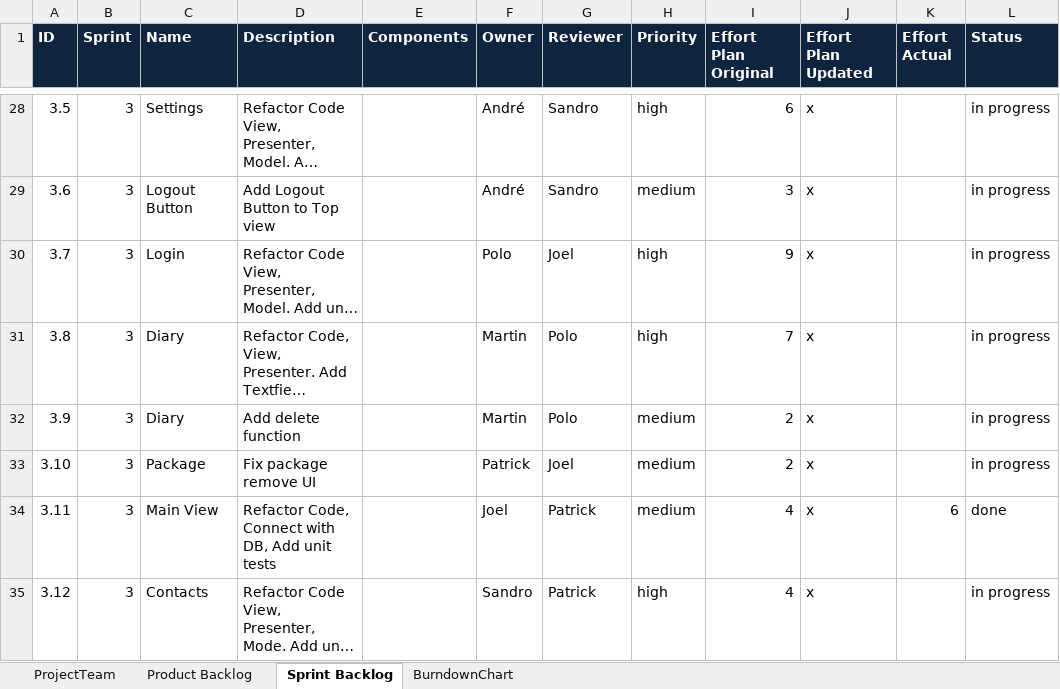
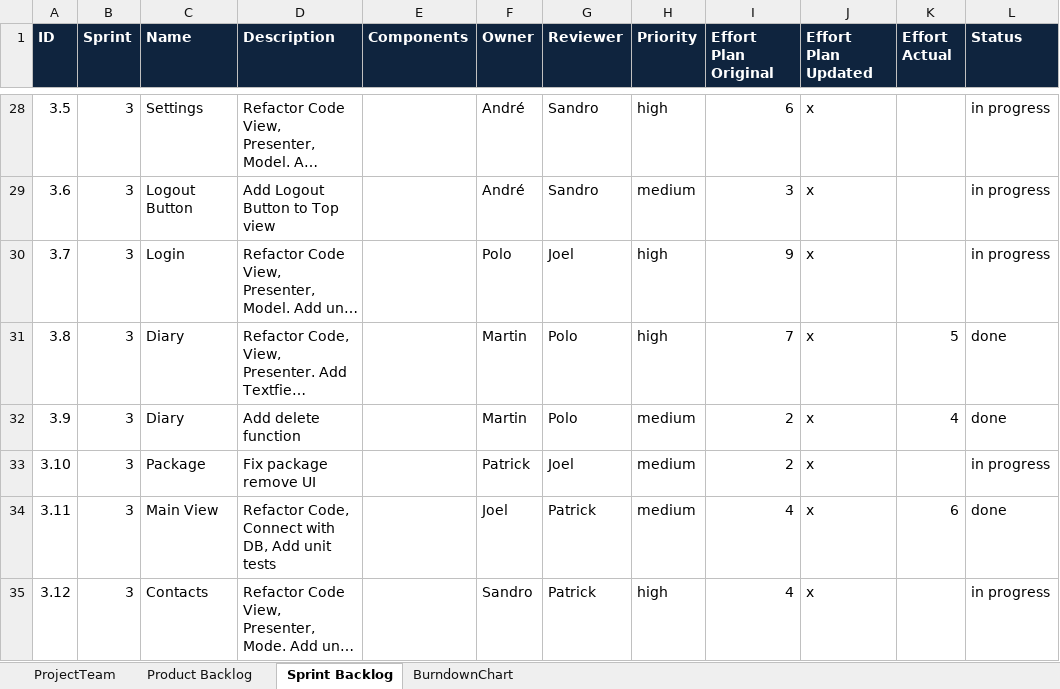
Before and after one commit to wyssp8/BTI7081-Software-Engineering-and-Design, an Excel workbook: doc/CS01/task10/Task10_scrum_v02.xlsx, sheet Sprint Backlog, drawn as a sheet; only a part is shown, gaps mark what is left out; long unchanged cells end in …; values as stored, in another font and other column widths than the file's, no borders; the diff names each change by its address in the sheet, - before the commit and + after, or states it on an @@ line.

Commit message:
Scrum update

```diff
--- a/doc/CS01/task10/Task10_scrum_v02.xlsx (sheet Sprint Backlog)
+++ b/doc/CS01/task10/Task10_scrum_v02.xlsx (sheet Sprint Backlog)
-K31 (Effort Actual): (empty)
+K31 (Effort Actual): 5
-L31:L32 (Status): in progress
+L31:L32 (Status): done
-K32 (Effort Actual): (empty)
+K32 (Effort Actual): 4
```
